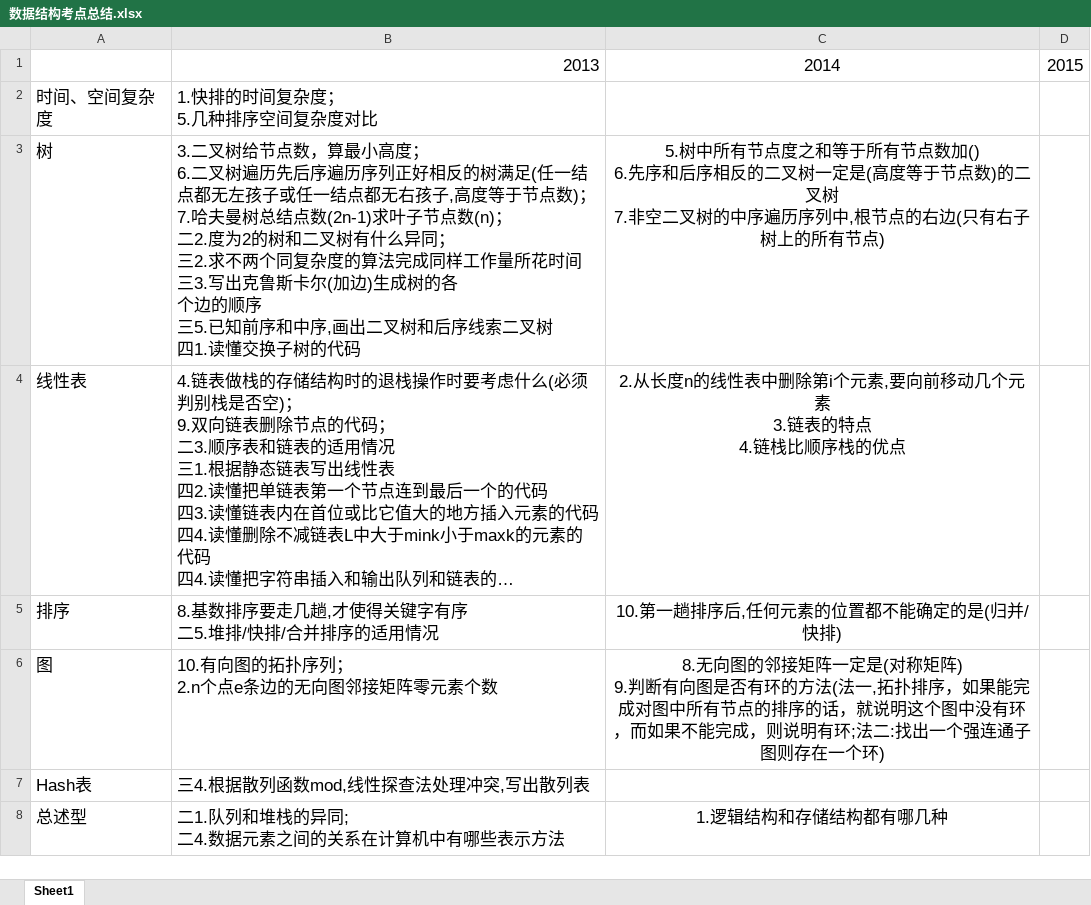
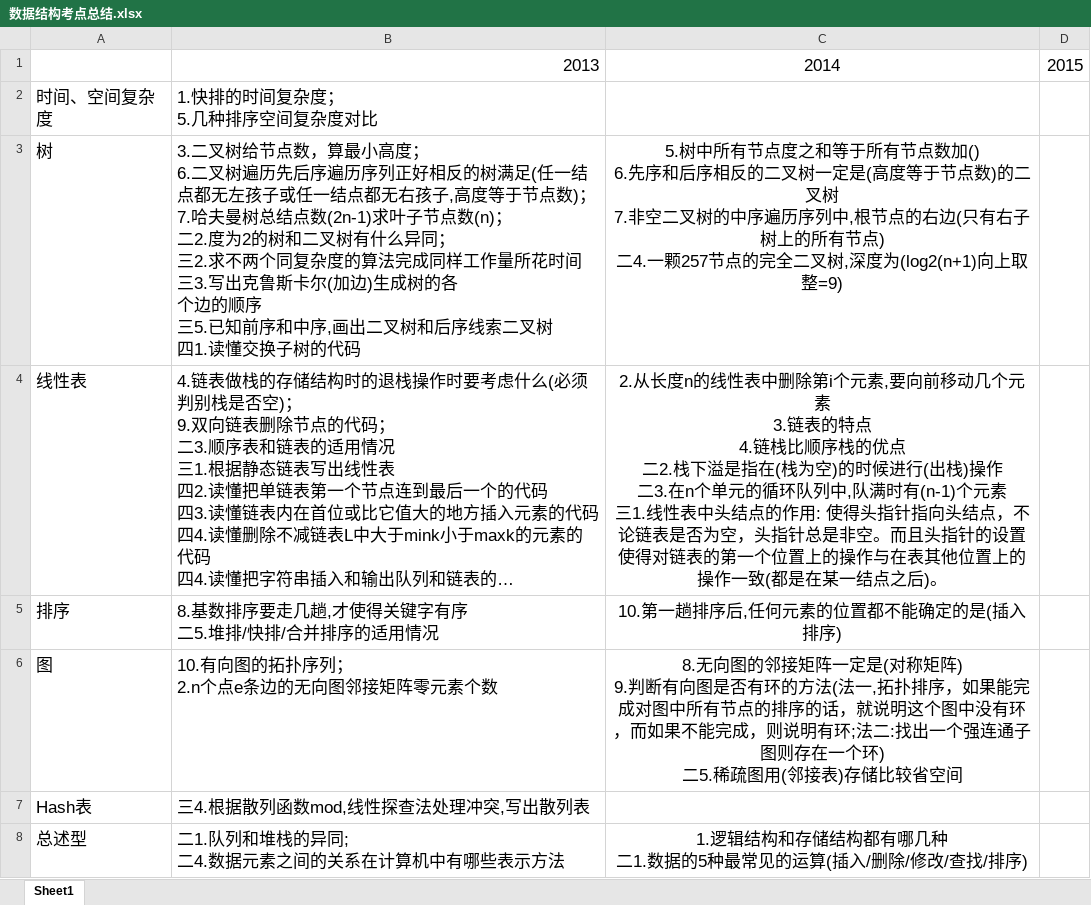
Before and after one commit to JetC/DataStruct_OmniGraffle, an Excel workbook: 数据结构考点总结.xlsx, sheet Sheet1, drawn as a sheet; long unchanged cells end in …; values as stored, in another font and other column widths than the file's, no borders; ↵ is a line break in a cell; the diff names each change by its address in the sheet, - before the commit and + after, or states it on an @@ line.

```diff
--- a/数据结构考点总结.xlsx (sheet Sheet1)
+++ b/数据结构考点总结.xlsx (sheet Sheet1)
-C3: …有节点)
+C3: …有节点) ↵ 二4.一颗257节点的完全二叉树,深度为(log2(n+1)向上取整=9)
-C4: …栈的优点
+C4: …栈的优点 ↵ 二2.栈下溢是指在(栈为空)的时候进行(出栈)操作 ↵ 二3.在n个单元的循环队列中,队满时有(n-1)个元素 ↵ 三1.线性表中头结点的作用: 使得头指针指向头结点，不论链表是否为空，头指针总是非空。而且头指针的设置使得对链表的第一个位置上的操作与在表其他位置上的操作一致(都是在某一结点之后)。
-C5: 10.第一趟排序后,任何元素的位置都不能确定的是(归并/快排)
+C5: 10.第一趟排序后,任何元素的位置都不能确定的是(插入排序)
-C6: …一个环)
+C6: …一个环) ↵ 二5.稀疏图用(邻接表)存储比较省空间
-C8: 1.逻辑结构和存储结构都有哪几种
+C8: 1.逻辑结构和存储结构都有哪几种 ↵ 二1.数据的5种最常见的运算(插入/删除/修改/查找/排序)
```
Also changed, not shown: 1 other file.
